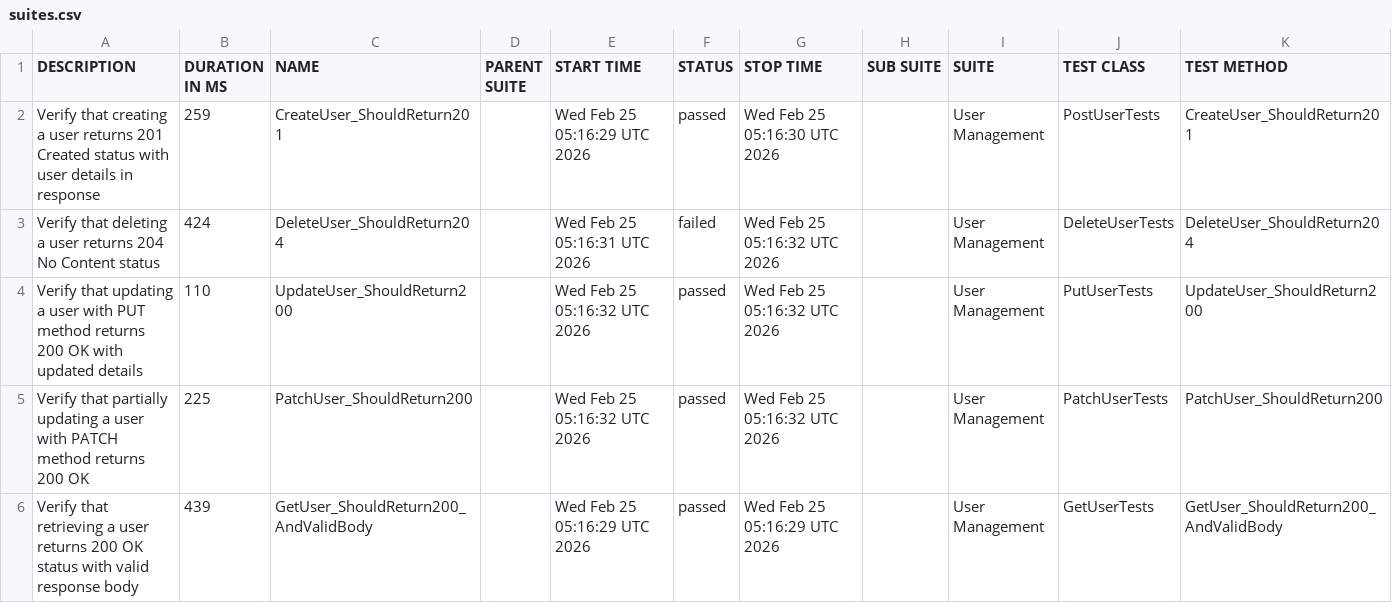
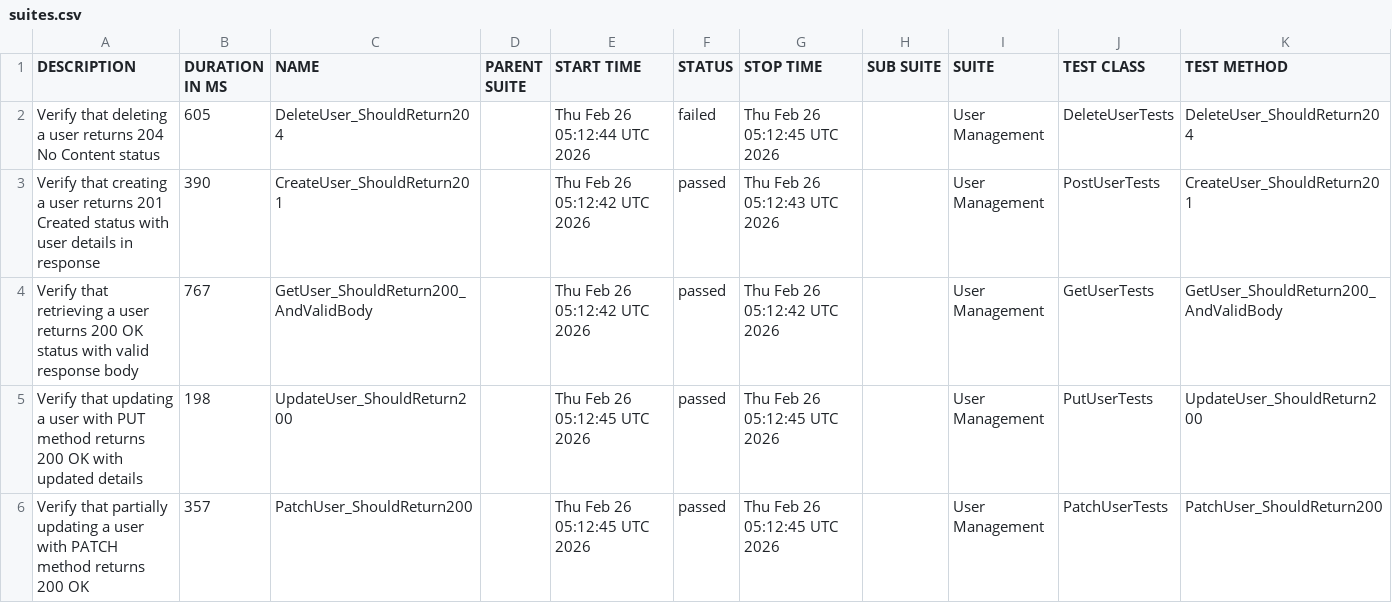
Before and after one commit to ITTVaidantGarg/Reqres-Api-GithubAction2, a CSV file: automated/data/suites.csv, drawn as a sheet.

```diff
--- a/automated/data/suites.csv
+++ b/automated/data/suites.csv
@@ -1,6 +1,6 @@
 "DESCRIPTION","DURATION IN MS","NAME","PARENT SUITE","START TIME","STATUS","STOP TIME","SUB SUITE","SUITE","TEST CLASS","TEST METHOD"
-"Verify that creating a user returns 201 Created status with user details in response","259","CreateUser_ShouldReturn201","","Wed Feb 25 05:16:29 UTC 2026","passed","Wed Feb 25 05:16:30 UTC 2026","","User Management","PostUserTests","CreateUser_ShouldReturn201"
-"Verify that deleting a user returns 204 No Content status","424","DeleteUser_ShouldReturn204","","Wed Feb 25 05:16:31 UTC 2026","failed","Wed Feb 25 05:16:32 UTC 2026","","User Management","DeleteUserTests","DeleteUser_ShouldReturn204"
-"Verify that updating a user with PUT method returns 200 OK with updated details","110","UpdateUser_ShouldReturn200","","Wed Feb 25 05:16:32 UTC 2026","passed","Wed Feb 25 05:16:32 UTC 2026","","User Management","PutUserTests","UpdateUser_ShouldReturn200"
-"Verify that partially updating a user with PATCH method returns 200 OK","225","PatchUser_ShouldReturn200","","Wed Feb 25 05:16:32 UTC 2026","passed","Wed Feb 25 05:16:32 UTC 2026","","User Management","PatchUserTests","PatchUser_ShouldReturn200"
-"Verify that retrieving a user returns 200 OK status with valid response body","439","GetUser_ShouldReturn200_AndValidBody","","Wed Feb 25 05:16:29 UTC 2026","passed","Wed Feb 25 05:16:29 UTC 2026","","User Management","GetUserTests","GetUser_ShouldReturn200_AndValidBody"
+"Verify that deleting a user returns 204 No Content status","605","DeleteUser_ShouldReturn204","","Thu Feb 26 05:12:44 UTC 2026","failed","Thu Feb 26 05:12:45 UTC 2026","","User Management","DeleteUserTests","DeleteUser_ShouldReturn204"
+"Verify that creating a user returns 201 Created status with user details in response","390","CreateUser_ShouldReturn201","","Thu Feb 26 05:12:42 UTC 2026","passed","Thu Feb 26 05:12:43 UTC 2026","","User Management","PostUserTests","CreateUser_ShouldReturn201"
+"Verify that retrieving a user returns 200 OK status with valid response body","767","GetUser_ShouldReturn200_AndValidBody","","Thu Feb 26 05:12:42 UTC 2026","passed","Thu Feb 26 05:12:42 UTC 2026","","User Management","GetUserTests","GetUser_ShouldReturn200_AndValidBody"
+"Verify that updating a user with PUT method returns 200 OK with updated details","198","UpdateUser_ShouldReturn200","","Thu Feb 26 05:12:45 UTC 2026","passed","Thu Feb 26 05:12:45 UTC 2026","","User Management","PutUserTests","UpdateUser_ShouldReturn200"
+"Verify that partially updating a user with PATCH method returns 200 OK","357","PatchUser_ShouldReturn200","","Thu Feb 26 05:12:45 UTC 2026","passed","Thu Feb 26 05:12:45 UTC 2026","","User Management","PatchUserTests","PatchUser_ShouldReturn200"
```
Also changed, not shown: automated/data/behaviors.csv, 27 other files.
